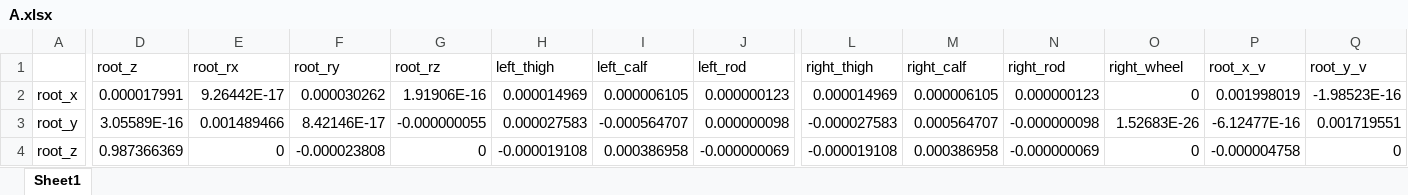
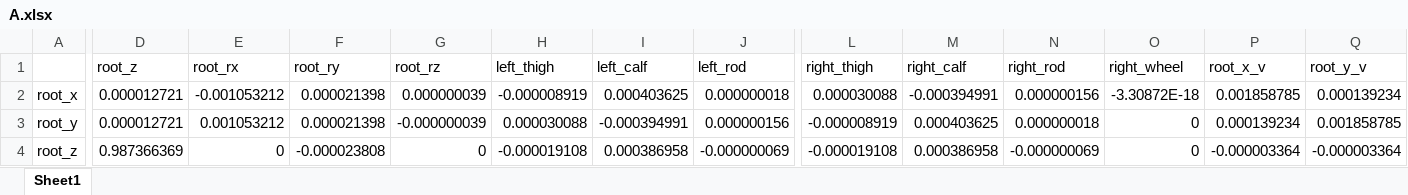
Before and after one commit to WeisonWEileen/legged_wheel_mujoco, an Excel workbook: A.xlsx, sheet Sheet1, drawn as a sheet; only a part is shown, gaps mark what is left out; values as stored, in another font and other column widths than the file's, no cell formats; the diff covers the shown part only; the diff names each change by its address in the sheet, - before the commit and + after, or states it on an @@ line.

```diff
--- a/A.xlsx (sheet Sheet1)
+++ b/A.xlsx (sheet Sheet1)
-D2 (root_z): 0.000017991
+D2 (root_z): 0.000012721
-E2 (root_rx): 9.26442E-17
+E2 (root_rx): -0.001053212
-F2 (root_ry): 0.000030262
+F2 (root_ry): 0.000021398
-G2 (root_rz): 1.91906E-16
+G2 (root_rz): 0.000000039
-H2 (left_thigh): 0.000014969
+H2 (left_thigh): -0.000008919
-I2 (left_calf): 0.000006105
+I2 (left_calf): 0.000403625
-J2 (left_rod): 0.000000123
+J2 (left_rod): 0.000000018
-L2 (right_thigh): 0.000014969
+L2 (right_thigh): 0.000030088
-M2 (right_calf): 0.000006105
+M2 (right_calf): -0.000394991
-N2 (right_rod): 0.000000123
+N2 (right_rod): 0.000000156
-O2 (right_wheel): 0
+O2 (right_wheel): -3.30872E-18
-P2 (root_x_v): 0.001998019
+P2 (root_x_v): 0.001858785
-Q2 (root_y_v): -1.98523E-16
+Q2 (root_y_v): 0.000139234
-D3 (root_z): 3.05589E-16
+D3 (root_z): 0.000012721
-E3 (root_rx): 0.001489466
+E3 (root_rx): 0.001053212
-F3 (root_ry): 8.42146E-17
+F3 (root_ry): 0.000021398
-G3 (root_rz): -0.000000055
+G3 (root_rz): -0.000000039
-H3 (left_thigh): 0.000027583
+H3 (left_thigh): 0.000030088
-I3 (left_calf): -0.000564707
+I3 (left_calf): -0.000394991
-J3 (left_rod): 0.000000098
+J3 (left_rod): 0.000000156
-L3 (right_thigh): -0.000027583
+L3 (right_thigh): -0.000008919
-M3 (right_calf): 0.000564707
+M3 (right_calf): 0.000403625
-N3 (right_rod): -0.000000098
+N3 (right_rod): 0.000000018
-O3 (right_wheel): 1.52683E-26
+O3 (right_wheel): 0
-P3 (root_x_v): -6.12477E-16
+P3 (root_x_v): 0.000139234
-Q3 (root_y_v): 0.001719551
+Q3 (root_y_v): 0.001858785
-P4 (root_x_v): -0.000004758
+P4 (root_x_v): -0.000003364
-Q4 (root_y_v): 0
+Q4 (root_y_v): -0.000003364
```
Also changed, not shown: 1 added row, 1 removed row and 204 edited cells elsewhere in this sheet, cell formats, B.xlsx, 2 other files.
